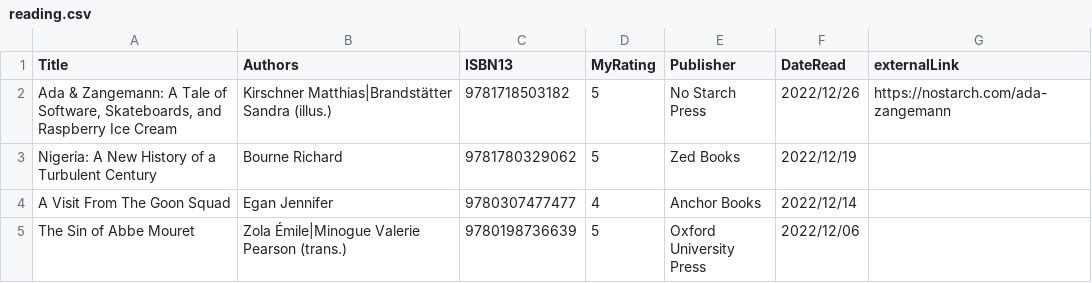
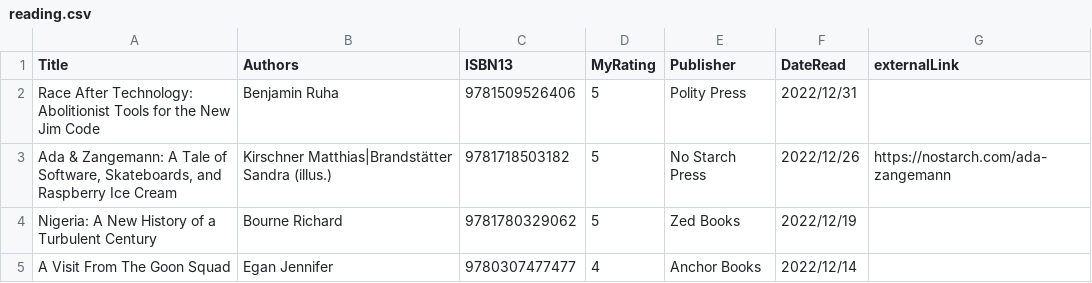
Before and after one commit to mattbailey0/mattmattmatt_2, a CSV file: _data/reading.csv, drawn as a sheet; only a part is shown; the shorter side is filled out with more unchanged rows; the diff names each change by its address in the sheet, - before the commit and + after, or states it on an @@ line.

```diff
--- a/_data/reading.csv
+++ b/_data/reading.csv
+row 2: Race After Technology: Abolitionist Tools for the New Jim Code | Benjamin Ruha | 9781509526406 | 5 | Polity Press | 2022/12/31
```
Also changed, not shown: 2 other files.
